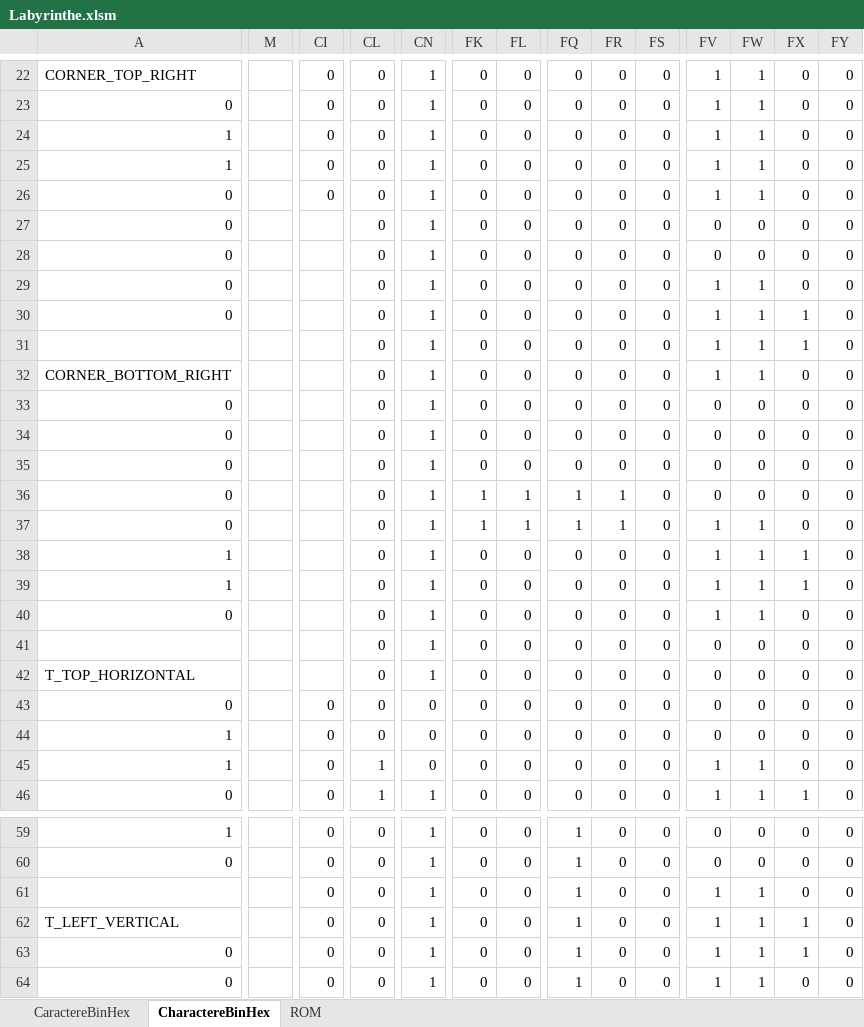
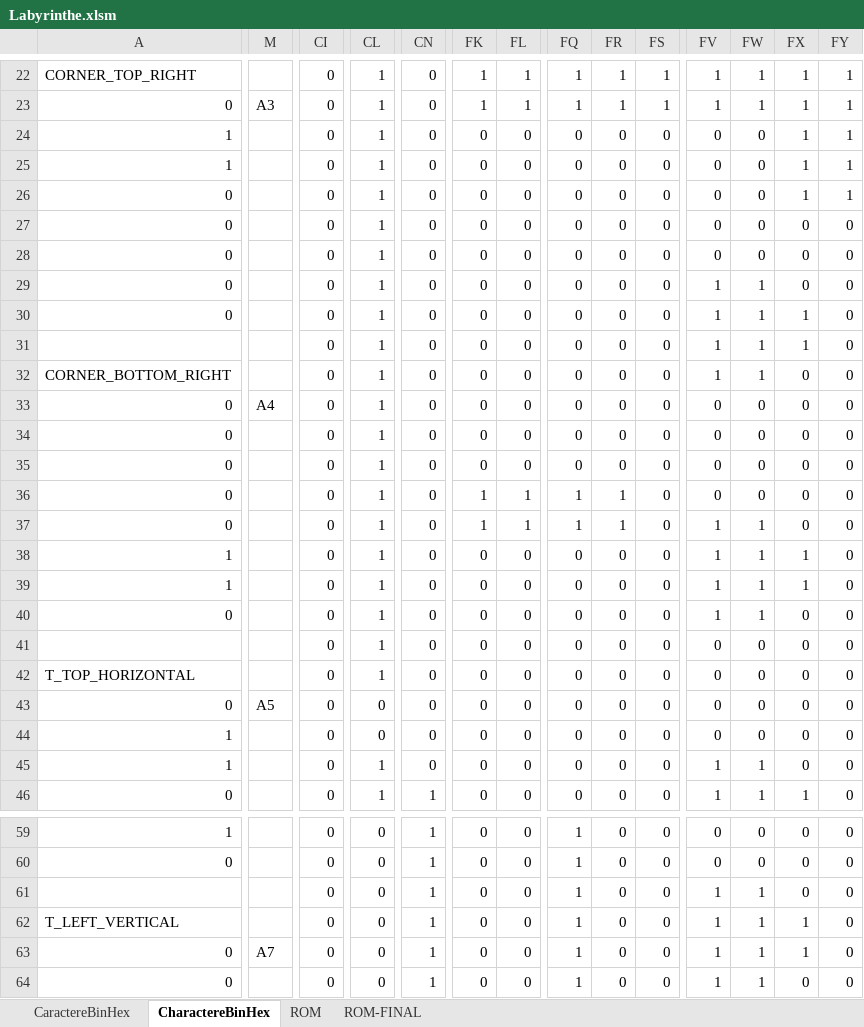
Before and after one commit to Bcow7/APM_Pacman, an Excel workbook: Labyrinthe.xlsm, sheet CharactereBinHex, drawn as a sheet; only a part is shown, gaps mark what is left out; values as stored, in another font and other column widths than the file's, no cell formats; conditional formats not drawn; removed rows and columns are numbered as before the commit, all else as after; the diff covers the shown part only; the diff names each change by its address in the sheet, - before the commit and + after, or states it on an @@ line.

```diff
--- a/Labyrinthe.xlsm (sheet CharactereBinHex)
+++ b/Labyrinthe.xlsm (sheet CharactereBinHex)
+sheet tab: ROM-FINAL
-A22:L22 merged
-CL22:CL42: 0
+CL22:CL42: 1
-CN22:CN42: 1
+CN22:CN42: 0
-FK22:FK23: 0
+FK22:FK23: 1
-FL22:FL23: 0
+FL22:FL23: 1
-FQ22:FQ23: 0
+FQ22:FQ23: 1
-FR22:FR23: 0
+FR22:FR23: 1
-FS22:FS23: 0
+FS22:FS23: 1
-FX22:FX26: 0
+FX22:FX26: 1
-FY22:FY26: 0
+FY22:FY26: 1
-M23: (empty)
+M23: A3
-FV24:FV26: 1
+FV24:FV26: 0
-FW24:FW26: 1
+FW24:FW26: 0
-CI27:CI42: (empty)
+CI27:CI42: 0
-A32:L32 merged
-M33: (empty)
+M33: A4
-A42:L42 merged
-M43: (empty)
+M43: A5
-A62:L62 merged
-M63: (empty)
+M63: A7
```
Also changed, not shown: other rows of this sheet, sheet ROM, cell formats, hidden cells, 3 other files.
